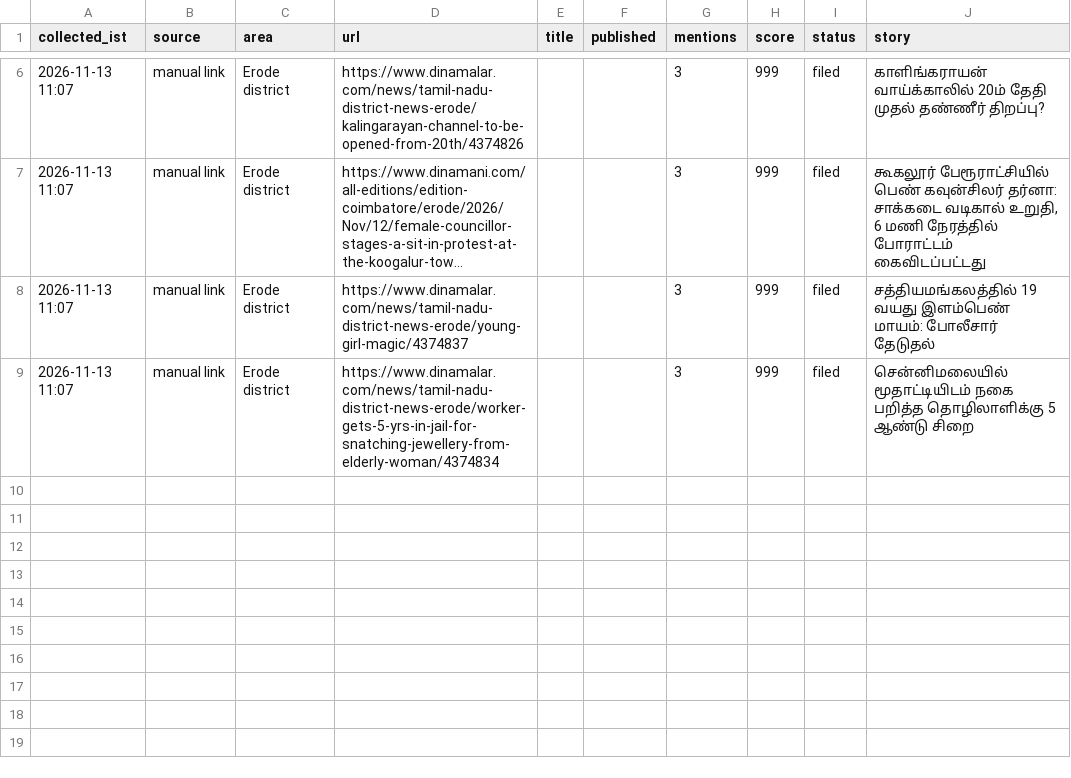
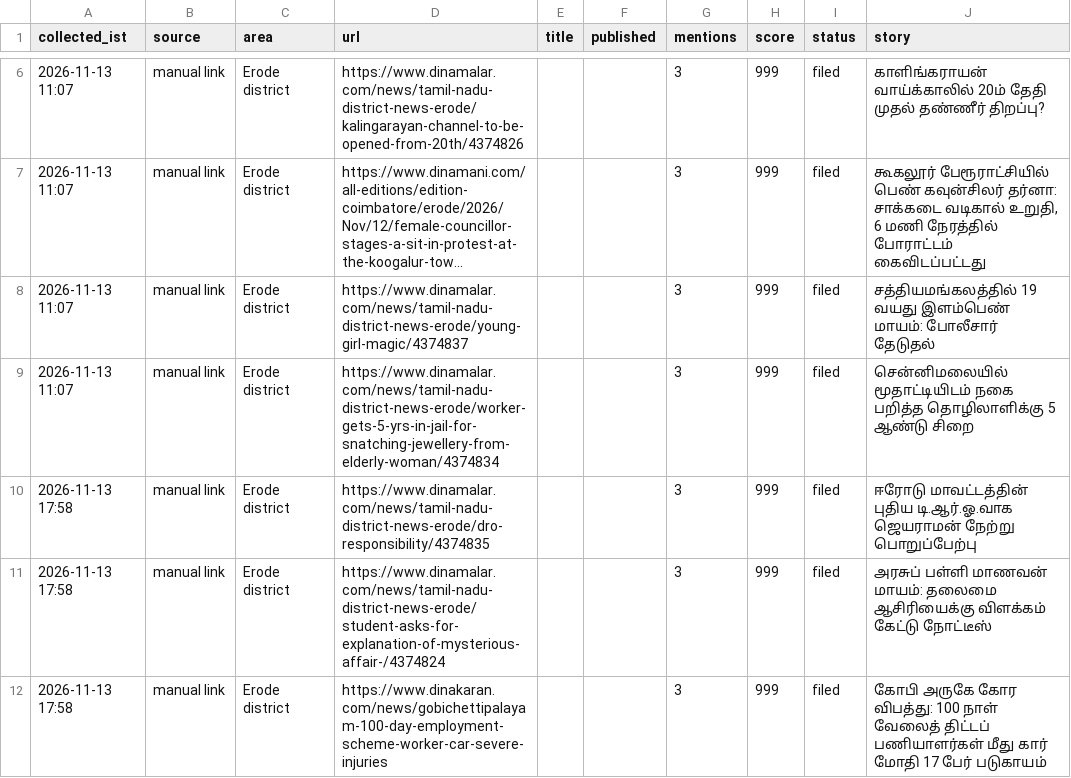
Before and after one commit to news360-tn/erode360-autopost, a CSV file: research_free/archive/2026-11.csv, drawn as a sheet; only a part is shown, gaps mark what is left out; long unchanged cells end in ….

```diff
--- a/research_free/archive/2026-11.csv
+++ b/research_free/archive/2026-11.csv
@@ -9 +9,4 @@ collected_ist,source,area,url,title,published,mentions,score,status,story
 2026-11-13 11:07,manual link,Erode district,https://www.dinamalar.com/news/tamil-nadu-district-news-erode/worker-gets-5-yrs-in-jail-for-snatching-jewellery-from-elderly-woman/4374834,,,3,999,filed,சென்னிமலையில் மூதாட்டியிடம் நகை பறித்த தொழிலாளிக்கு 5 ஆண்டு சிறை
+2026-11-13 17:58,manual link,Erode district,https://www.dinamalar.com/news/tamil-nadu-district-news-erode/dro-responsibility/4374835,,,3,999,filed,ஈரோடு மாவட்டத்தின் புதிய டி.ஆர்.ஓ.வாக ஜெயராமன் நேற்று பொறுப்பேற்பு
+2026-11-13 17:58,manual link,Erode district,https://www.dinamalar.com/news/tamil-nadu-district-news-erode/student-asks-for-explanation-of-mysterious-affair-/4374824,,,3,999,filed,அரசுப் பள்ளி மாணவன் மாயம்: தலைமை ஆசிரியைக்கு விளக்கம் கேட்டு நோட்டீஸ்
+2026-11-13 17:58,manual link,Erode district,https://www.dinakaran.com/news/gobichettipalayam-100-day-employment-scheme-worker-car-severe-injuries,,,3,999,filed,கோபி அருகே கோர விபத்து: 100 நாள் வேலைத் திட்டப் பணியாளர்கள் மீது கார் மோதி 17 பேர் படுகாயம்
```
Also changed, not shown: 6 other files.
